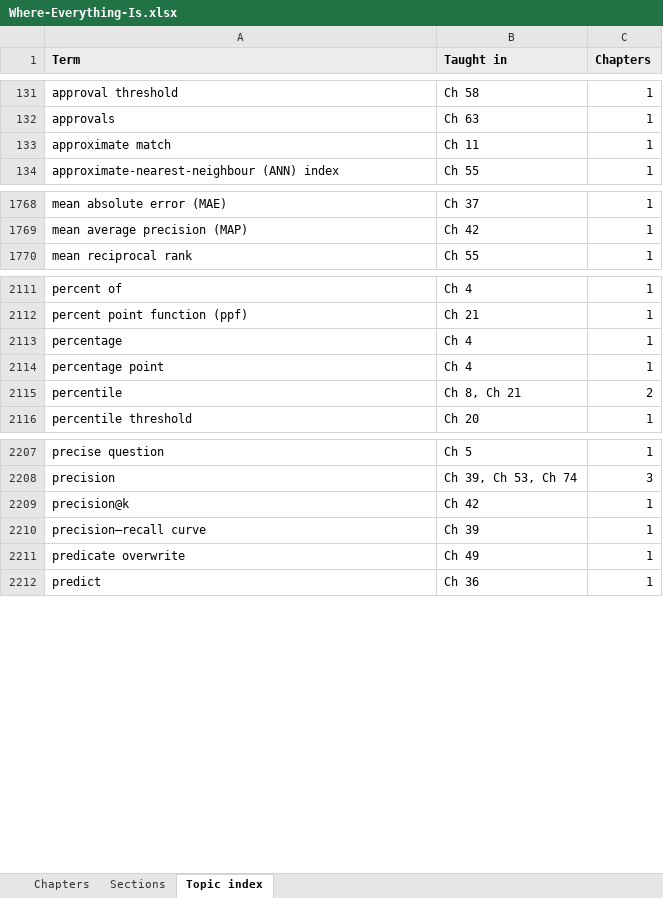
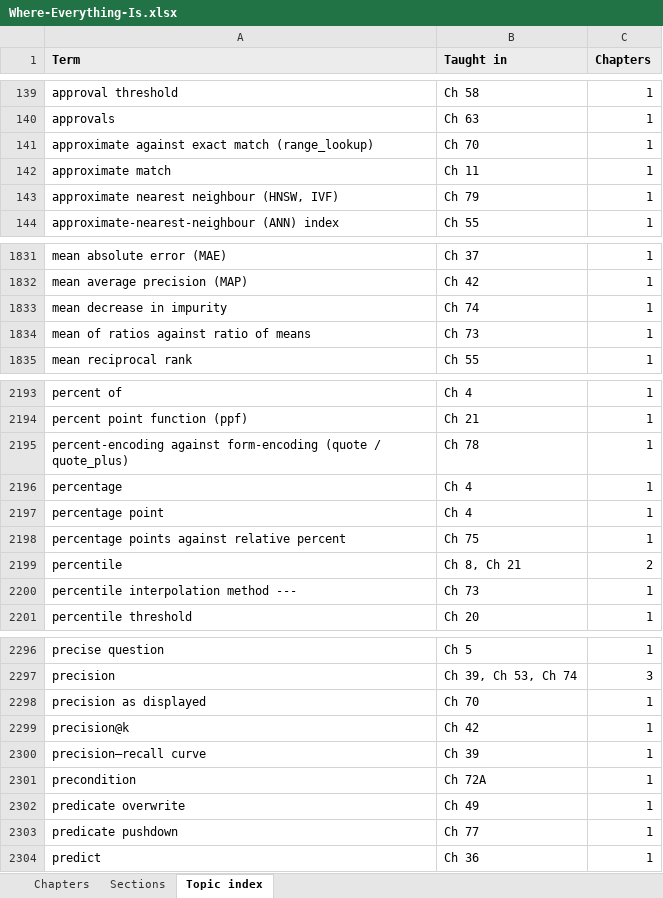
Before and after one commit to abhishekvtiwari/DS_BA_Curriculum, an Excel workbook: review/for-abhishek/Where-Everything-Is.xlsx, sheet Topic index, drawn as a sheet; only a part is shown, gaps mark what is left out; values as stored, in another font and other column widths than the file's, no borders; the diff covers the shown part only; the diff names each change by its address in the sheet, - before the commit and + after, or states it on an @@ line.

```diff
--- a/review/for-abhishek/Where-Everything-Is.xlsx (sheet Topic index)
+++ b/review/for-abhishek/Where-Everything-Is.xlsx (sheet Topic index)
+row 141: approximate against exact match (range_lookup) | Ch 70 | 1
+row 143: approximate nearest neighbour (HNSW, IVF) | Ch 79 | 1
+row 1833: mean decrease in impurity | Ch 74 | 1
+row 1834: mean of ratios against ratio of means | Ch 73 | 1
+row 2195: percent-encoding against form-encoding (quote / quote_plus) | Ch 78 | 1
+row 2198: percentage points against relative percent | Ch 75 | 1
+row 2200: percentile interpolation method --- | Ch 73 | 1
+row 2298: precision as displayed | Ch 70 | 1
+row 2301: precondition | Ch 72A | 1
+row 2303: predicate pushdown | Ch 77 | 1
```
Also changed, not shown: 118 added rows and 65 edited cells elsewhere in this sheet, sheet Sections, sheet Chapters, 8 other files.
